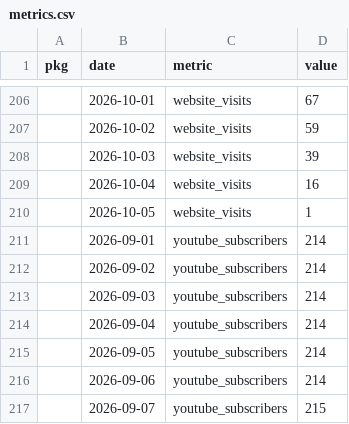
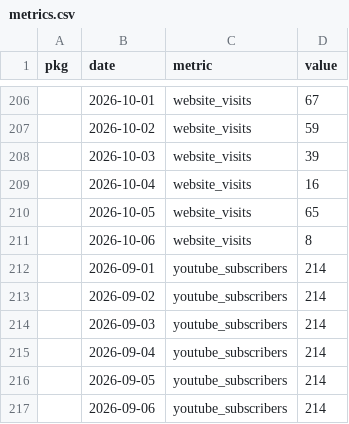
Before and after one commit to palaeoverse/palaeoverse.dashboard, a CSV file: data/metrics.csv, drawn as a sheet; only a part is shown, gaps mark what is left out; the shorter side is filled out with more unchanged rows.

```diff
--- a/data/metrics.csv
+++ b/data/metrics.csv
@@ -209,3 +209,4 @@
 "",2026-10-04,"website_visits",16
-"",2026-10-05,"website_visits",1
+"",2026-10-05,"website_visits",65
+"",2026-10-06,"website_visits",8
 "",2026-09-01,"youtube_subscribers",214
```
Also changed, not shown: 5 other files.
